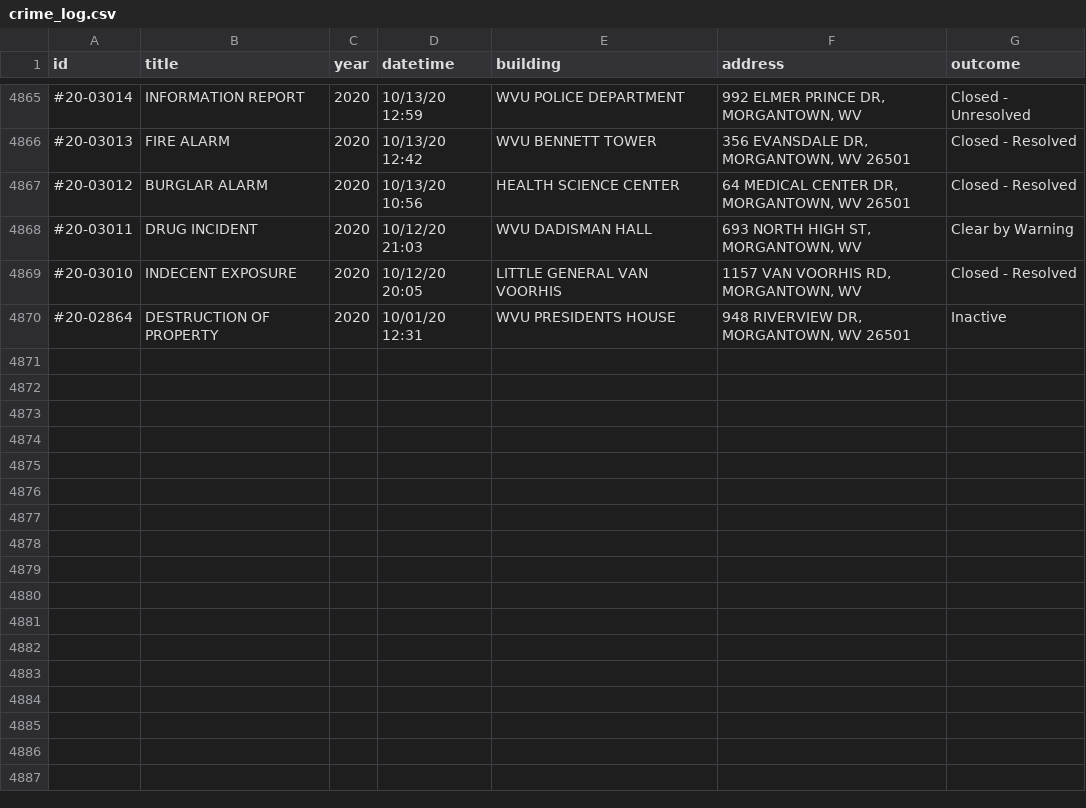
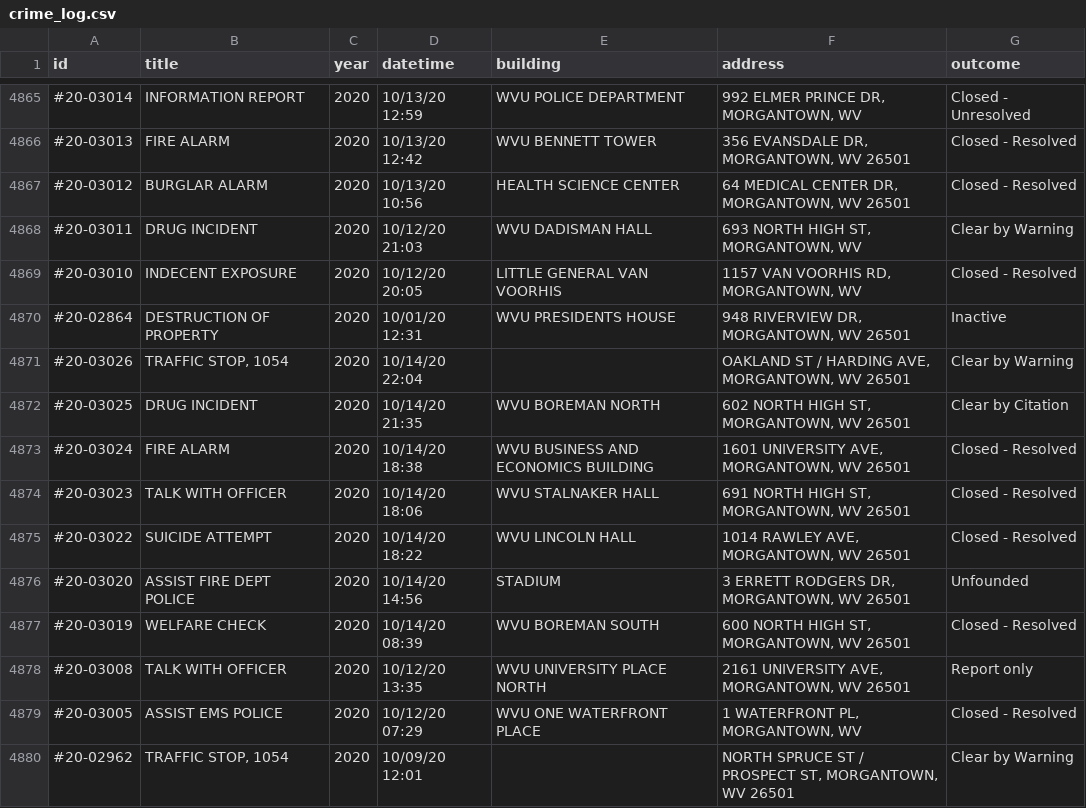
Before and after one commit to dwillis/wvu-projects, a CSV file: crime-log/crime_log.csv, drawn as a sheet; only a part is shown, gaps mark what is left out.

Commit message:
updated crimelog

```diff
--- a/crime-log/crime_log.csv
+++ b/crime-log/crime_log.csv
@@ -5924 +5924,11 @@ id,title,year,datetime,building,address,outcome
 #20-02864,DESTRUCTION OF PROPERTY,2020,10/01/20 12:31,WVU PRESIDENTS HOUSE,"948 RIVERVIEW DR, MORGANTOWN, WV 26501",Inactive
+#20-03026,"TRAFFIC STOP, 1054",2020,10/14/20 22:04,,"OAKLAND ST / HARDING AVE, MORGANTOWN, WV 26501",Clear by Warning
+#20-03025,DRUG INCIDENT,2020,10/14/20 21:35,WVU BOREMAN NORTH,"602 NORTH HIGH ST, MORGANTOWN, WV 26501",Clear by Citation
+#20-03024,FIRE ALARM,2020,10/14/20 18:38,WVU BUSINESS AND ECONOMICS BUILDING,"1601 UNIVERSITY AVE, MORGANTOWN, WV 26501",Closed - Resolved
+#20-03023,TALK WITH OFFICER,2020,10/14/20 18:06,WVU STALNAKER HALL,"691 NORTH HIGH ST, MORGANTOWN, WV 26501",Closed - Resolved
+#20-03022,SUICIDE ATTEMPT,2020,10/14/20 18:22,WVU LINCOLN HALL,"1014 RAWLEY AVE, MORGANTOWN, WV 26501",Closed - Resolved
+#20-03020,ASSIST FIRE DEPT POLICE,2020,10/14/20 14:56,STADIUM,"3 ERRETT RODGERS DR, MORGANTOWN, WV 26501",Unfounded
+#20-03019,WELFARE CHECK,2020,10/14/20 08:39,WVU BOREMAN SOUTH,"600 NORTH HIGH ST, MORGANTOWN, WV 26501",Closed - Resolved
+#20-03008,TALK WITH OFFICER,2020,10/12/20 13:35,WVU UNIVERSITY PLACE NORTH,"2161 UNIVERSITY AVE, MORGANTOWN, WV 26501",Report only
+#20-03005,ASSIST EMS POLICE,2020,10/12/20 07:29,WVU ONE WATERFRONT PLACE,"1 WATERFRONT PL, MORGANTOWN, WV",Closed - Resolved
+#20-02962,"TRAFFIC STOP, 1054",2020,10/09/20 12:01,,"NORTH SPRUCE ST / PROSPECT ST, MORGANTOWN, WV 26501",Clear by Warning
```
